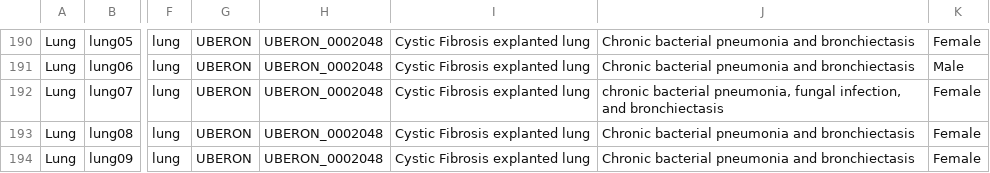
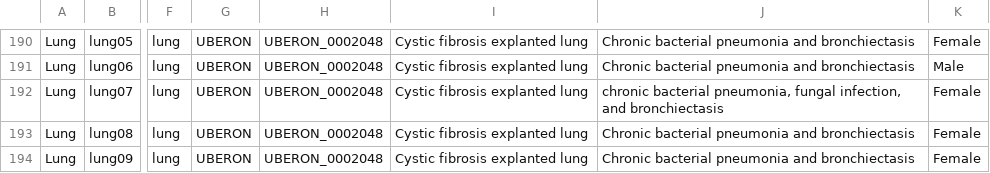
Before and after one commit to IDR/idr0073-schaadt-immuneinfiltrates, a CSV file: experimentA/idr0073-experimentA-annotation.csv, drawn as a sheet; only a part is shown, gaps mark what is left out; the diff covers the shown part only; the diff names each change by its address in the sheet, - before the commit and + after, or states it on an @@ line.

```diff
--- a/experimentA/idr0073-experimentA-annotation.csv
+++ b/experimentA/idr0073-experimentA-annotation.csv
-I190:I194: Cystic Fibrosis explanted lung
+I190:I194: Cystic fibrosis explanted lung
```
Also changed, not shown: 51 edited cells elsewhere in this file.
